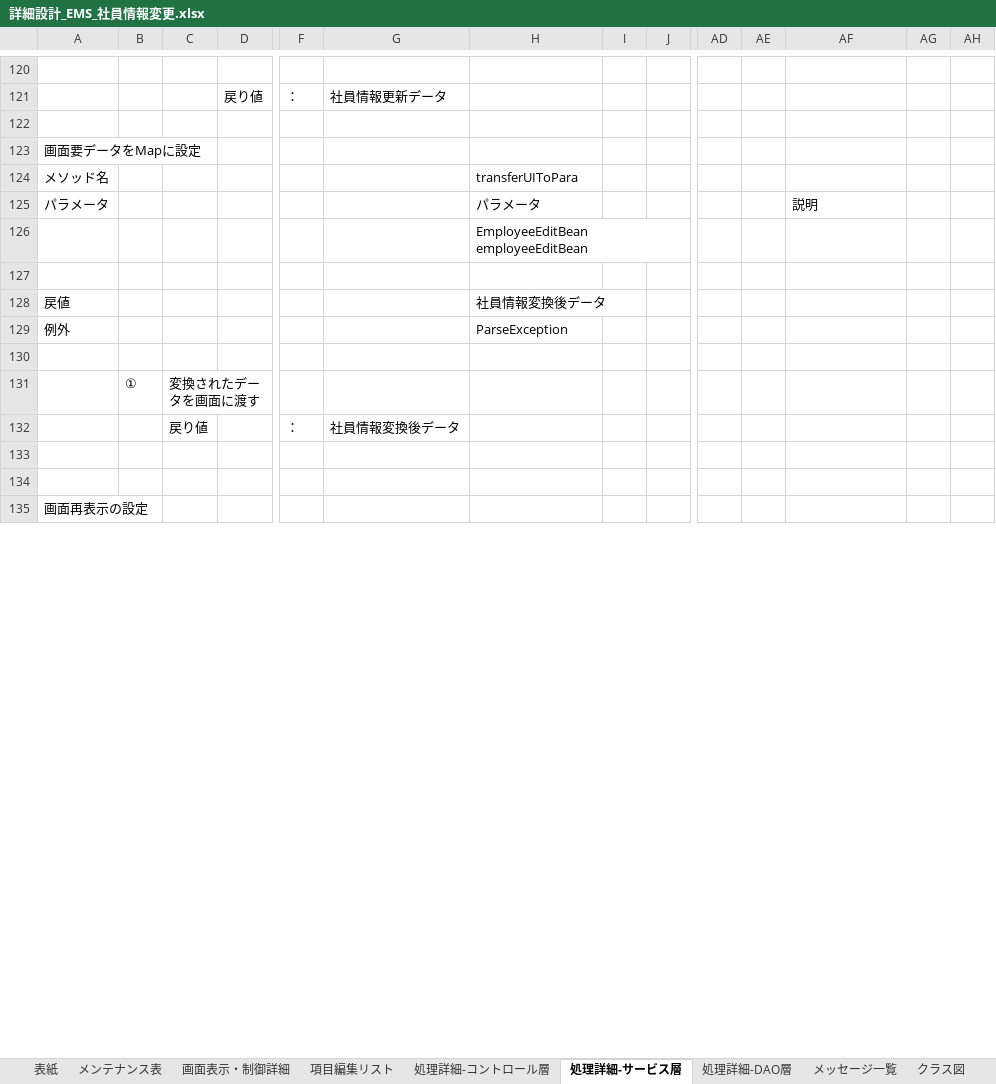
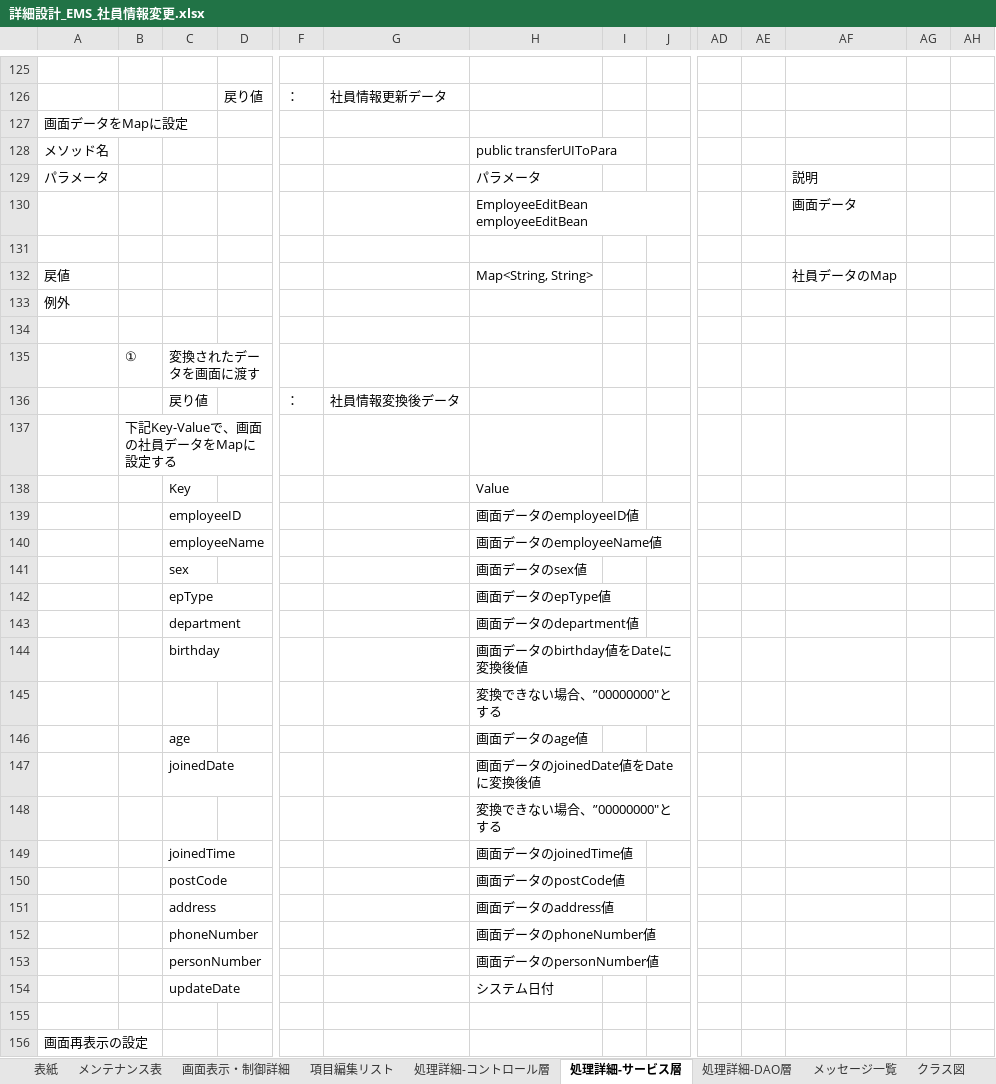
Before and after one commit to softtechSoft/ems, an Excel workbook: DOC/詳細設計書/詳細設計_EMS_社員情報変更.xlsx, sheet 処理詳細-サービス層, drawn as a sheet; only a part is shown, gaps mark what is left out; values as stored, in another font and other column widths than the file's, no cell formats; charts and pictures not drawn; removed rows and columns are numbered as before the commit, all else as after; rows hold the shown columns only; the diff covers the shown part only; the diff names each change by its address in the sheet, - before the commit and + after, or states it on an @@ line.

```diff
--- a/DOC/詳細設計書/詳細設計_EMS_社員情報変更.xlsx (sheet 処理詳細-サービス層)
+++ b/DOC/詳細設計書/詳細設計_EMS_社員情報変更.xlsx (sheet 処理詳細-サービス層)
+row 127: 画面データをMapに設定
+row 128: メソッド名 |  |  |  |  |  | public transferUIToPara
@@ row 125 moved to row 129: パラメータ @@
+row 130:  |  |  |  |  |  | EmployeeEditBean employeeEditBean |  |  |  |  | 画面データ
-row 123: 画面要データをMapに設定
-row 124: メソッド名 |  |  |  |  |  | transferUIToPara
-row 126:  |  |  |  |  |  | EmployeeEditBean employeeEditBean
-row 127: (empty)
-H132: 社員情報変換後データ
+H132: Map<String, String>
-AF132: (empty)
+AF132: 社員データのMap
-H133: ParseException
+H133: (empty)
-B137: (empty)
+B137: 下記Key-Valueで、画面の社員データをMapに設定する
+row 138:  |  | Key |  |  |  | Value
+row 139:  |  | employeeID |  |  |  | 画面データのemployeeID値
+row 140:  |  | employeeName |  |  |  | 画面データのemployeeName値
+row 141:  |  | sex |  |  |  | 画面データのsex値
+row 142:  |  | epType |  |  |  | 画面データのepType値
+row 143:  |  | department |  |  |  | 画面データのdepartment値
+row 144:  |  | birthday |  |  |  | 画面データのbirthday値をDateに変換後値
+row 145:  |  |  |  |  |  | 変換できない場合、”00000000"とする
+row 146:  |  | age |  |  |  | 画面データのage値
+row 147:  |  | joinedDate |  |  |  | 画面データのjoinedDate値をDateに変換後値
+row 148:  |  |  |  |  |  | 変換できない場合、”00000000"とする
+row 149:  |  | joinedTime |  |  |  | 画面データのjoinedTime値
+row 150:  |  | postCode |  |  |  | 画面データのpostCode値
+row 151:  |  | address |  |  |  | 画面データのaddress値
+row 152:  |  | phoneNumber |  |  |  | 画面データのphoneNumber値
+row 153:  |  | personNumber |  |  |  | 画面データのpersonNumber値
+row 154:  |  | updateDate |  |  |  | システム日付
```
Also changed, not shown: 47 added rows, 11 removed rows, 2 moved rows and 13 edited cells elsewhere in this sheet, sheet 処理詳細-DAO層, cell formats, charts or pictures, 1 other file.
